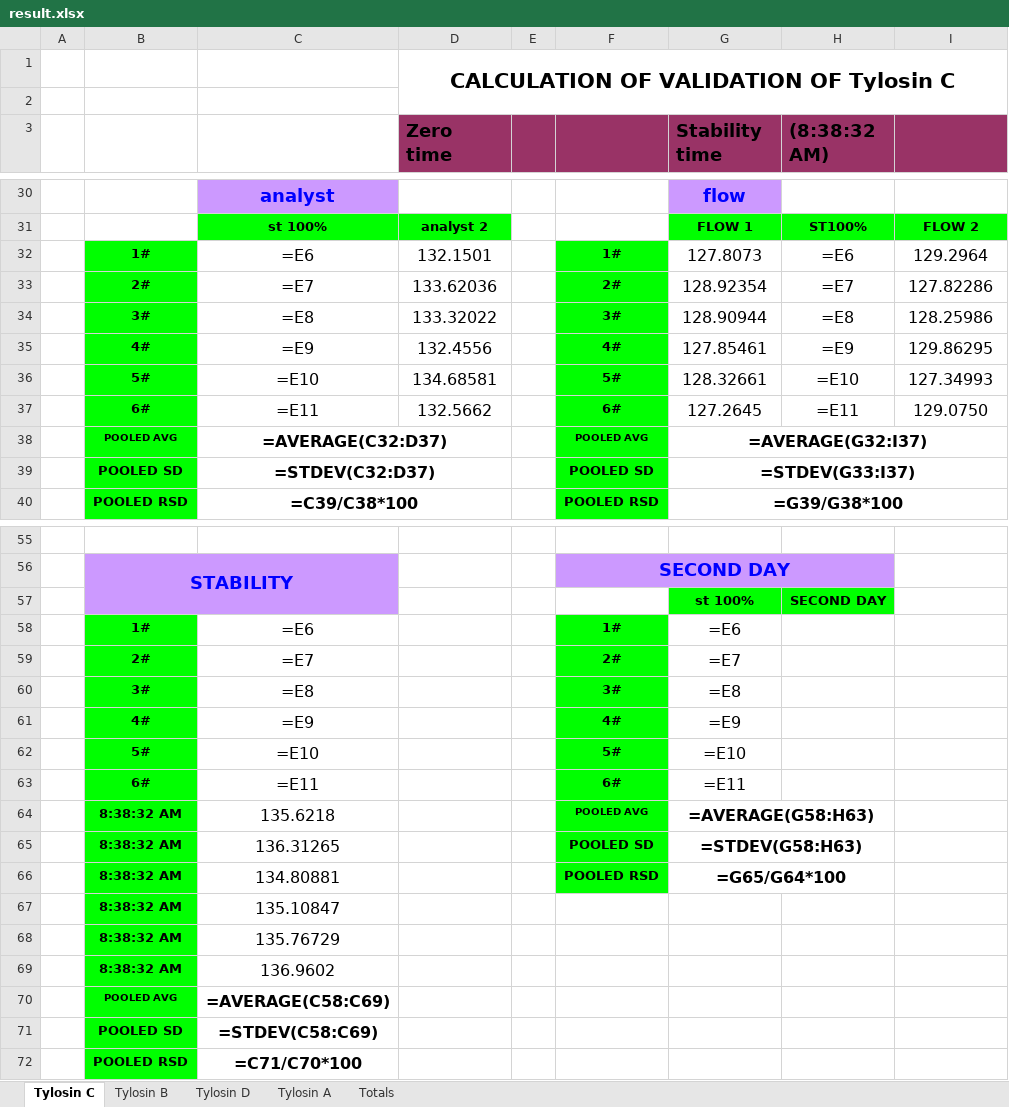
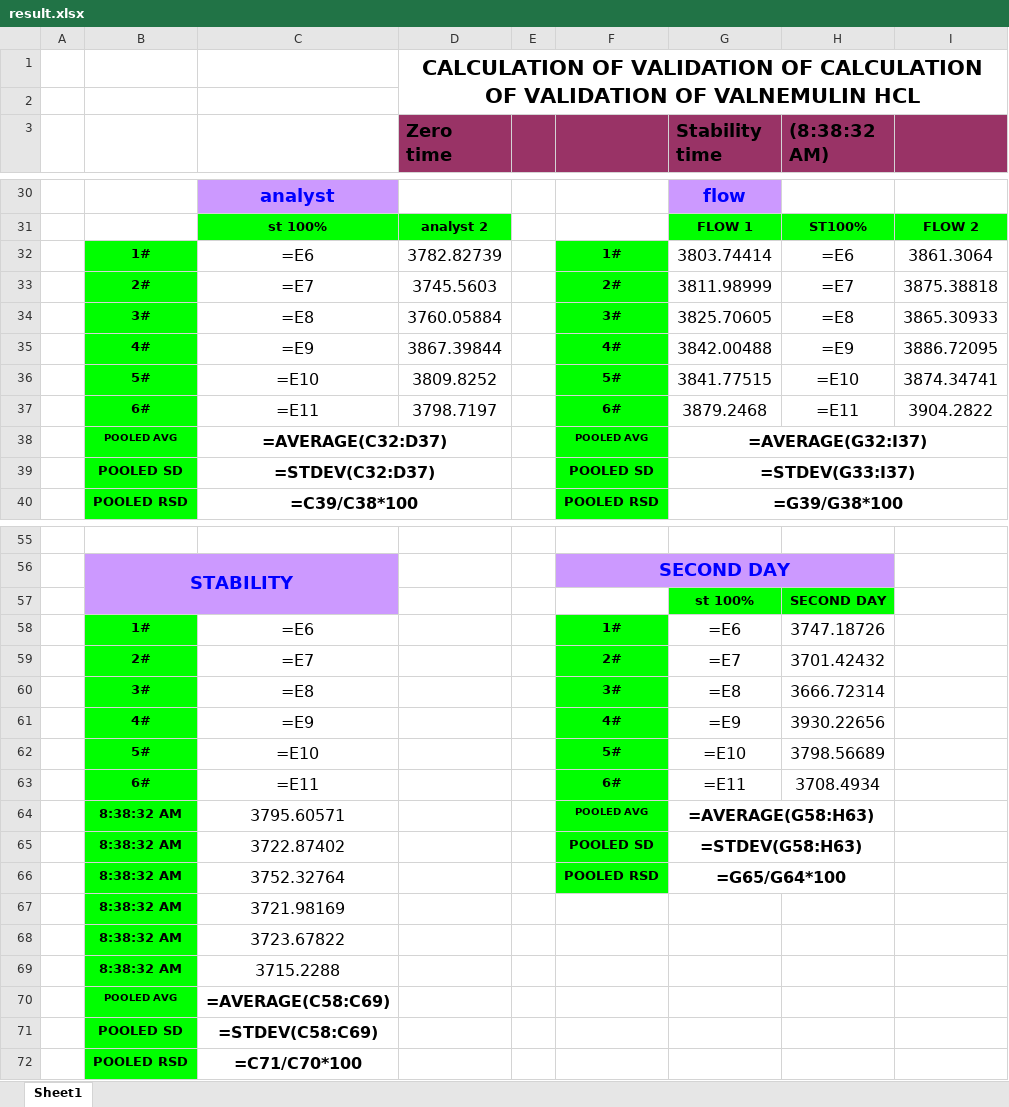
Before and after one commit to OM3X4/DadServer, an Excel workbook: result.xlsx, sheet Sheet1, drawn as a sheet; only a part is shown, gaps mark what is left out; values as stored, in another font and other column widths than the file's, no borders; formulas without a stored value are shown as written; charts and pictures and conditional formats not drawn; the diff covers the shown part only; the diff names each change by its address in the sheet, - before the commit and + after, or states it on an @@ line.

```diff
--- a/result.xlsx (sheet Sheet1)
+++ b/result.xlsx (sheet Sheet1)
-sheet tab: Tylosin C
+sheet tab: Sheet1
-sheet tab: Tylosin B
-sheet tab: Tylosin D
-sheet tab: Tylosin A
-sheet tab: Totals
-D1 (Zero time): …VALIDATION OF Tylosin C
+D1 (Zero time): …VALIDATION OF CALCULATION OF VALIDATION OF VALNEMULIN HCL
-D32 (Zero time): 132.1501
+D32 (Zero time): 3782.82739
-G32 (Stability time): 127.8073
+G32 (Stability time): 3803.74414
-I32: 129.2964
+I32: 3861.3064
-D33 (Zero time): 133.62036
+D33 (Zero time): 3745.5603
-G33 (Stability time): 128.92354
+G33 (Stability time): 3811.98999
-I33: 127.82286
+I33: 3875.38818
-D34 (Zero time): 133.32022
+D34 (Zero time): 3760.05884
-G34 (Stability time): 128.90944
+G34 (Stability time): 3825.70605
-I34: 128.25986
+I34: 3865.30933
-D35 (Zero time): 132.4556
+D35 (Zero time): 3867.39844
-G35 (Stability time): 127.85461
+G35 (Stability time): 3842.00488
-I35: 129.86295
+I35: 3886.72095
-D36 (Zero time): 134.68581
+D36 (Zero time): 3809.8252
-G36 (Stability time): 128.32661
+G36 (Stability time): 3841.77515
-I36: 127.34993
+I36: 3874.34741
-D37 (Zero time): 132.5662
+D37 (Zero time): 3798.7197
-G37 (Stability time): 127.2645
+G37 (Stability time): 3879.2468
-I37: 129.0750
+I37: 3904.2822
-H58 ((8:38:32 AM)): (empty)
+H58 ((8:38:32 AM)): 3747.18726
-H59 ((8:38:32 AM)): (empty)
+H59 ((8:38:32 AM)): 3701.42432
-H60 ((8:38:32 AM)): (empty)
+H60 ((8:38:32 AM)): 3666.72314
-H61 ((8:38:32 AM)): (empty)
+H61 ((8:38:32 AM)): 3930.22656
-H62 ((8:38:32 AM)): (empty)
+H62 ((8:38:32 AM)): 3798.56689
-H63 ((8:38:32 AM)): (empty)
+H63 ((8:38:32 AM)): 3708.4934
-C64: 135.6218
+C64: 3795.60571
-C65: 136.31265
+C65: 3722.87402
-C66: 134.80881
+C66: 3752.32764
-C67: 135.10847
+C67: 3721.98169
-C68: 135.76729
+C68: 3723.67822
-C69: 136.9602
+C69: 3715.2288
```
Also changed, not shown: 5 added rows, 5 removed rows and 27 edited cells elsewhere in this sheet, 1 other file.
